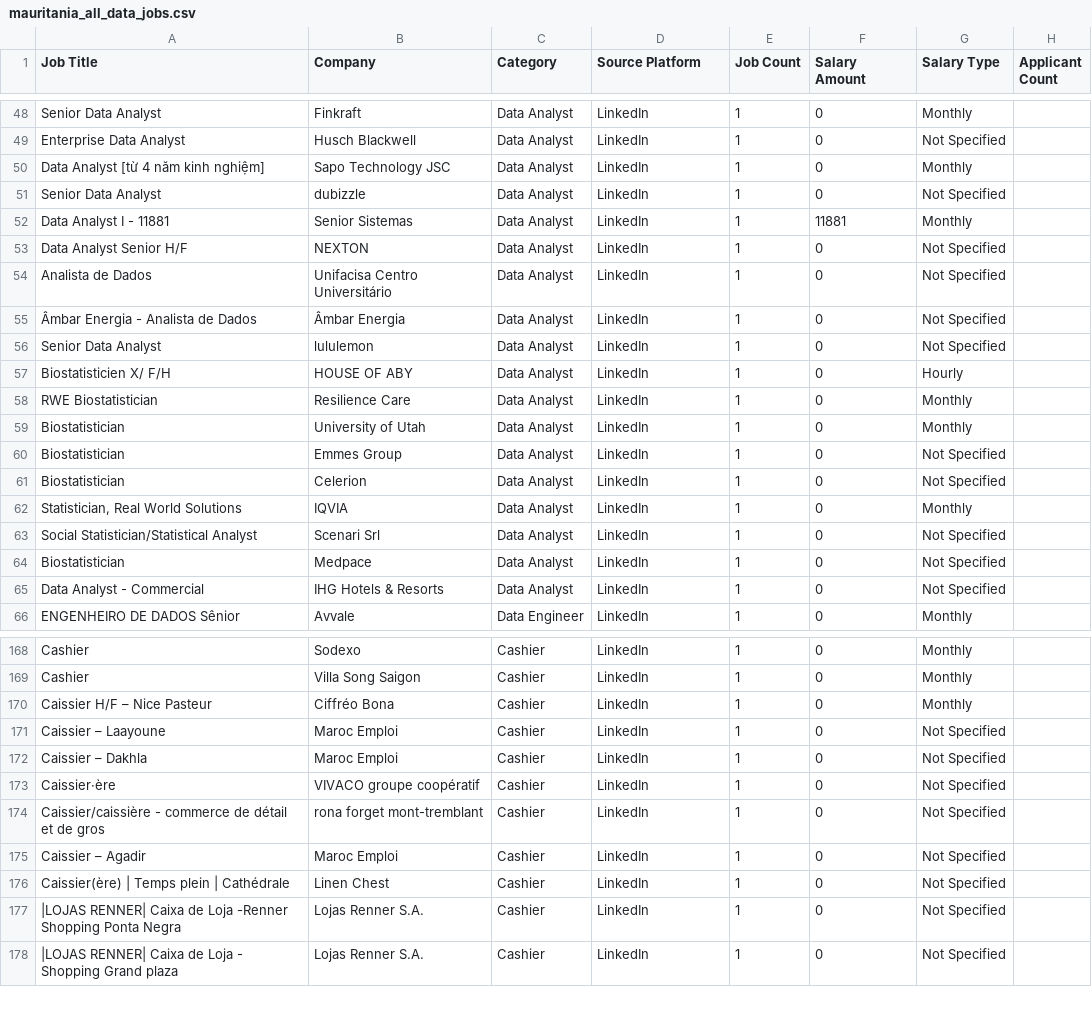
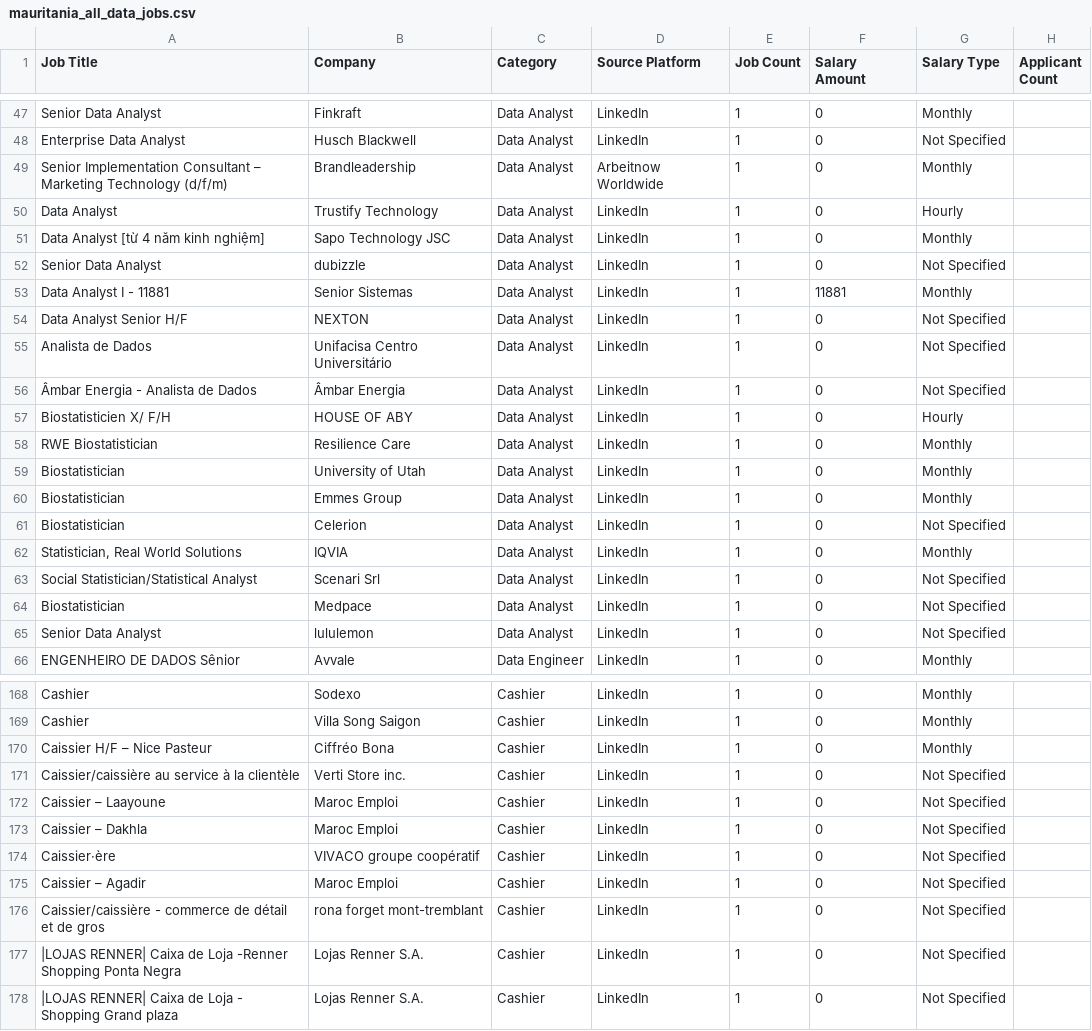
Before and after one commit to mohsinbaouba7-eng/mauritania-job-tracker, a CSV file: mauritania_all_data_jobs.csv, drawn as a sheet; only a part is shown, gaps mark what is left out; the diff covers the shown part only.

```diff
--- a/mauritania_all_data_jobs.csv
+++ b/mauritania_all_data_jobs.csv
@@ -49,2 +48,4 @@ Senior Data Analyst,Finkraft,Data Analyst,LinkedIn,1,0,Monthly,
 Enterprise Data Analyst,Husch Blackwell,Data Analyst,LinkedIn,1,0,Not Specified,
+Senior Implementation Consultant – Marketing Technology (d/f/m),Brandleadership,Data Analyst,Arbeitnow Worldwide,1,0,Monthly,
+Data Analyst,Trustify Technology,Data Analyst,LinkedIn,1,0,Hourly,
 Data Analyst [từ 4 năm kinh nghiệm],Sapo Technology JSC,Data Analyst,LinkedIn,1,0,Monthly,
@@ -55,3 +56,2 @@ Analista de Dados,Unifacisa Centro Universitário,Data Analyst,LinkedIn,1,0,Not
 Âmbar Energia - Analista de Dados,Âmbar Energia,Data Analyst,LinkedIn,1,0,Not Specified,
-Senior Data Analyst,lululemon,Data Analyst,LinkedIn,1,0,Not Specified,
 Biostatisticien X/ F/H,HOUSE OF ABY,Data Analyst,LinkedIn,1,0,Hourly,
@@ -59,3 +59,3 @@ RWE Biostatistician,Resilience Care,Data Analyst,LinkedIn,1,0,Monthly,
 Biostatistician,University of Utah,Data Analyst,LinkedIn,1,0,Monthly,
-Biostatistician,Emmes Group,Data Analyst,LinkedIn,1,0,Not Specified,
+Biostatistician,Emmes Group,Data Analyst,LinkedIn,1,0,Monthly,
 Biostatistician,Celerion,Data Analyst,LinkedIn,1,0,Not Specified,
@@ -64,3 +64,3 @@ Social Statistician/Statistical Analyst,Scenari Srl,Data Analyst,LinkedIn,1,0,No
 Biostatistician,Medpace,Data Analyst,LinkedIn,1,0,Not Specified,
-Data Analyst - Commercial,IHG Hotels & Resorts,Data Analyst,LinkedIn,1,0,Not Specified,
+Senior Data Analyst,lululemon,Data Analyst,LinkedIn,1,0,Not Specified,
 ENGENHEIRO DE DADOS Sênior,Avvale,Data Engineer,LinkedIn,1,0,Monthly,
@@ -170,2 +170,3 @@ Cashier,Villa Song Saigon,Cashier,LinkedIn,1,0,Monthly,
 Caissier H/F – Nice Pasteur,Ciffréo Bona,Cashier,LinkedIn,1,0,Monthly,
+Caissier/caissière au service à la clientèle,Verti Store inc.,Cashier,LinkedIn,1,0,Not Specified,
 Caissier – Laayoune,Maroc Emploi,Cashier,LinkedIn,1,0,Not Specified,
@@ -173,5 +174,4 @@ Caissier – Dakhla,Maroc Emploi,Cashier,LinkedIn,1,0,Not Specified,
 Caissier·ère,VIVACO groupe coopératif,Cashier,LinkedIn,1,0,Not Specified,
+Caissier – Agadir,Maroc Emploi,Cashier,LinkedIn,1,0,Not Specified,
 Caissier/caissière - commerce de détail et de gros,rona forget mont-tremblant,Cashier,LinkedIn,1,0,Not Specified,
-Caissier – Agadir,Maroc Emploi,Cashier,LinkedIn,1,0,Not Specified,
-Caissier(ère) | Temps plein | Cathédrale,Linen Chest,Cashier,LinkedIn,1,0,Not Specified,
 |LOJAS RENNER| Caixa de Loja -Renner Shopping Ponta Negra,Lojas Renner S.A.,Cashier,LinkedIn,1,0,Not Specified,
```
Also changed, not shown: 9 added rows, 11 removed rows and 10 edited cells elsewhere in this file.
